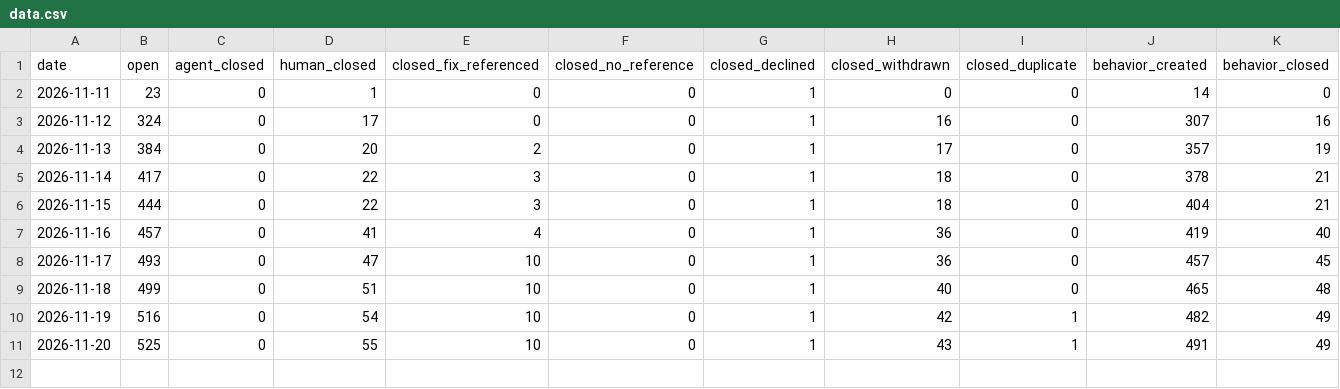
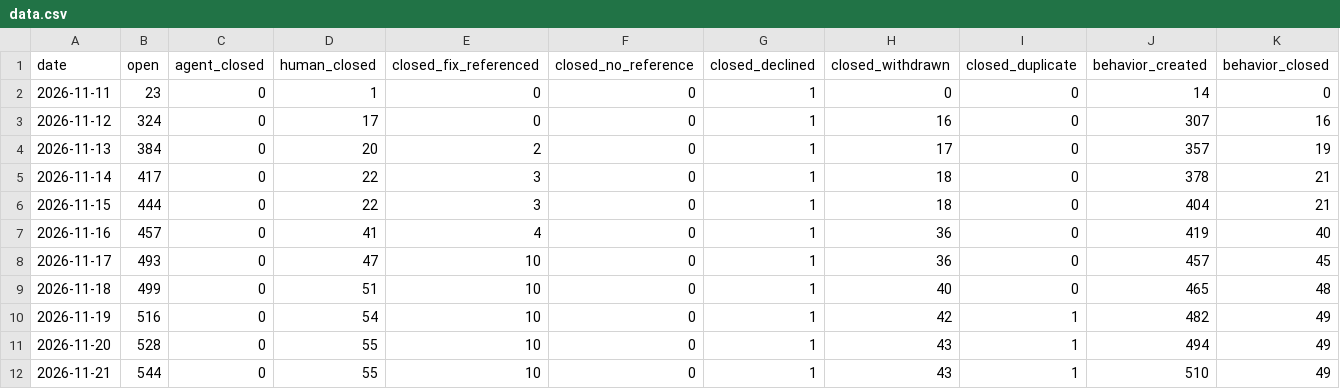
Before and after one commit to sholtomaud/aws-emulator-bug-tracker, a CSV file: data.csv, drawn as a sheet.

```diff
--- a/data.csv
+++ b/data.csv
@@ -10,2 +10,3 @@ date,open,agent_closed,human_closed,closed_fix_referenced,closed_no_reference,cl
 2026-11-19,516,0,54,10,0,1,42,1,482,49
-2026-11-20,525,0,55,10,0,1,43,1,491,49
+2026-11-20,528,0,55,10,0,1,43,1,494,49
+2026-11-21,544,0,55,10,0,1,43,1,510,49
```
Also changed, not shown: agent_queue.csv, 3 other files.
